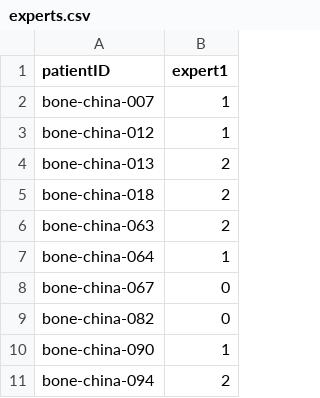
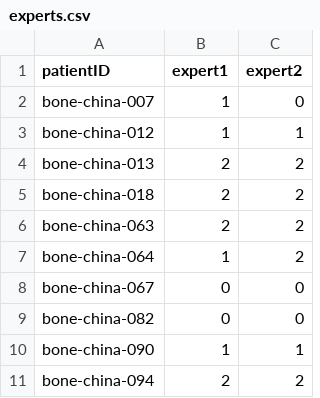
Before and after one commit to sopeeweje/Bone-MRI, a CSV file: experts.csv, drawn as a sheet; only a part is shown; the diff names each change by its address in the sheet, - before the commit and + after, or states it on an @@ line.

Commit message:
add second expert

```diff
--- a/experts.csv
+++ b/experts.csv
+column C (expert2), rows 2-11: 0 | 1 | 2 | 2 | 2 | 2 | 0 | 0 | 1 | 2
```
